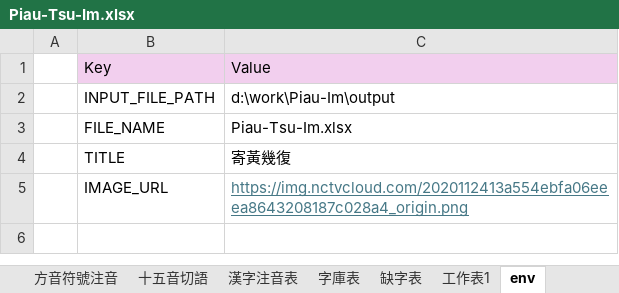
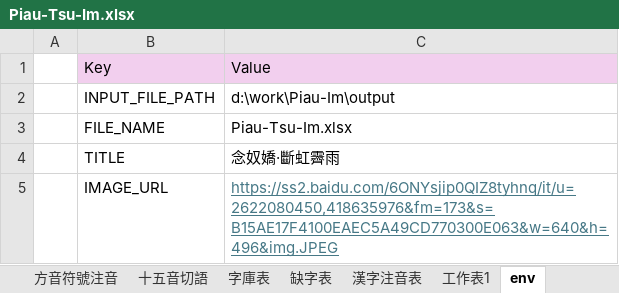
Before and after one commit to AlanJui/Piau-Im, an Excel workbook: output/Piau-Tsu-Im.xlsx, sheet env, drawn as a sheet; values as stored, in another font and other column widths than the file's, no borders; the diff names each change by its address in the sheet, - before the commit and + after, or states it on an @@ line.

Commit message:
發行網頁：《念奴嬌·斷虹霽雨》

```diff
--- a/output/Piau-Tsu-Im.xlsx (sheet env)
+++ b/output/Piau-Tsu-Im.xlsx (sheet env)
@@ sheet tab order changed: 方音符號注音 | 十五音切語 | 字庫表 | 缺字表 | 漢字注音表 | 工作表1 | env @@
-C4: 寄黃幾復
+C4: 念奴嬌·斷虹霽雨
-C5: https://img.nctvcloud.com/2020112413a554ebfa06eeea8643208187c028a4_origin.png
+C5: https://ss2.baidu.com/6ONYsjip0QIZ8tyhnq/it/u=2622080450,418635976&fm=173&s=B15AE17F4100EAEC5A49CD770300E063&w=640&h=496&img.JPEG
```
Also changed, not shown: sheet 漢字注音表, sheet 字庫表, sheet 方音符號注音, sheet 台羅拼音, sheet 白話字拼音, sheet 十五音切語, 4 more sheets, output/【河洛話注音】念奴嬌·斷虹霽雨.xlsx, 7 other files.
